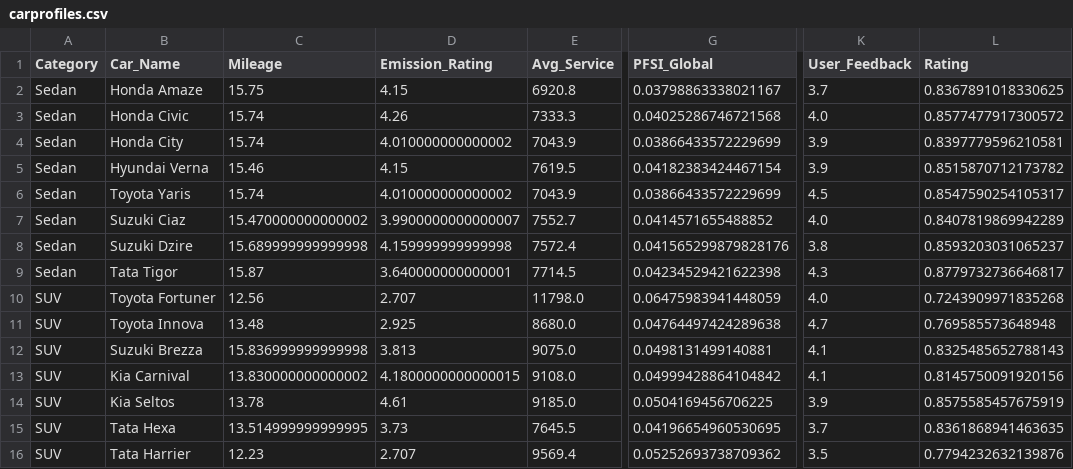
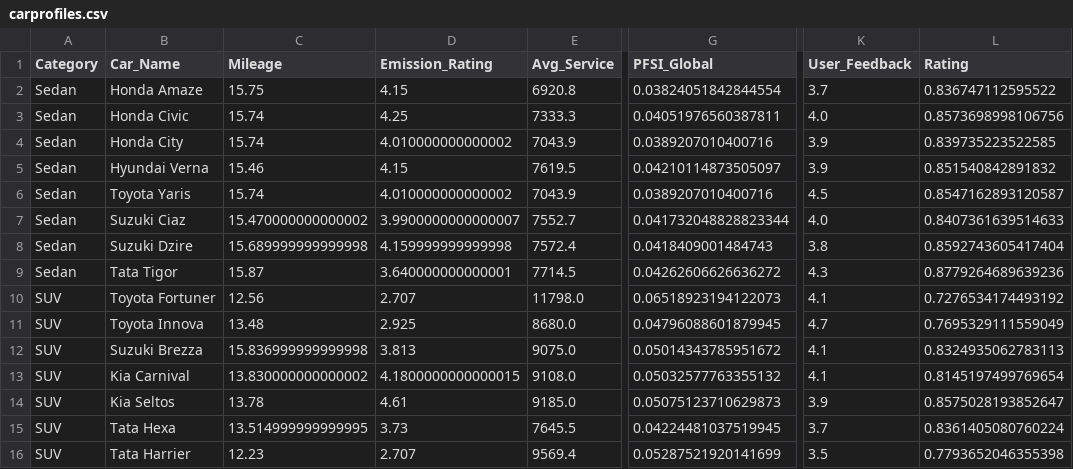
Before and after one commit to ishaansharma7/RA24_Cybercrats_WIMDR, a CSV file: sih project/sihproject/vmi/static/carprofiles/carprofiles.csv, drawn as a sheet; only a part is shown, gaps mark what is left out; the diff covers the shown part only; the diff names each change by its address in the sheet, - before the commit and + after, or states it on an @@ line.

```diff
--- a/sih project/sihproject/vmi/static/carprofiles/carprofiles.csv
+++ b/sih project/sihproject/vmi/static/carprofiles/carprofiles.csv
-G2 (PFSI_Global): 0.03798863338021167
+G2 (PFSI_Global): 0.03824051842844554
-L2 (Rating): 0.8367891018330625
+L2 (Rating): 0.836747112595522
-D3 (Emission_Rating): 4.26
+D3 (Emission_Rating): 4.25
-G3 (PFSI_Global): 0.04025286746721568
+G3 (PFSI_Global): 0.04051976560387811
-L3 (Rating): 0.8577477917300572
+L3 (Rating): 0.8573698998106756
-G4 (PFSI_Global): 0.03866433572229699
+G4 (PFSI_Global): 0.0389207010400716
-L4 (Rating): 0.8397779596210581
+L4 (Rating): 0.839735223522585
-G5 (PFSI_Global): 0.04182383424467154
+G5 (PFSI_Global): 0.04210114873505097
-L5 (Rating): 0.8515870712173782
+L5 (Rating): 0.851540842891832
-G6 (PFSI_Global): 0.03866433572229699
+G6 (PFSI_Global): 0.0389207010400716
-L6 (Rating): 0.8547590254105317
+L6 (Rating): 0.8547162893120587
-G7 (PFSI_Global): 0.0414571655488852
+G7 (PFSI_Global): 0.041732048828823344
-L7 (Rating): 0.8407819869942289
+L7 (Rating): 0.8407361639514633
-G8 (PFSI_Global): 0.041565299879828176
+G8 (PFSI_Global): 0.0418409001484743
-L8 (Rating): 0.8593203031065237
+L8 (Rating): 0.8592743605417404
-G9 (PFSI_Global): 0.04234529421622398
+G9 (PFSI_Global): 0.04262606626636272
-L9 (Rating): 0.8779732736646817
+L9 (Rating): 0.8779264689639236
-G10 (PFSI_Global): 0.06475983941448059
+G10 (PFSI_Global): 0.06518923194122073
-K10 (User_Feedback): 4.0
+K10 (User_Feedback): 4.1
-L10 (Rating): 0.7243909971835268
+L10 (Rating): 0.7276534174493192
-G11 (PFSI_Global): 0.04764497424289638
+G11 (PFSI_Global): 0.04796088601879945
-L11 (Rating): 0.769585573648948
+L11 (Rating): 0.7695329111559049
-G12 (PFSI_Global): 0.0498131499140881
+G12 (PFSI_Global): 0.05014343785951672
-L12 (Rating): 0.8325485652788143
+L12 (Rating): 0.8324935062783113
-G13 (PFSI_Global): 0.04999428864104842
+G13 (PFSI_Global): 0.05032577763355132
-L13 (Rating): 0.8145750091920156
+L13 (Rating): 0.8145197499769654
-G14 (PFSI_Global): 0.0504169456706225
+G14 (PFSI_Global): 0.05075123710629873
-L14 (Rating): 0.8575585457675919
+L14 (Rating): 0.8575028193852647
-G15 (PFSI_Global): 0.04196654960530695
+G15 (PFSI_Global): 0.04224481037519945
-L15 (Rating): 0.8361868941463635
+L15 (Rating): 0.8361405080760224
-G16 (PFSI_Global): 0.05252693738709362
+G16 (PFSI_Global): 0.05287521920141699
-L16 (Rating): 0.7794232632139876
+L16 (Rating): 0.7793652046355398
```
Also changed, not shown: 24 edited cells elsewhere in this file, sih project/sihproject/vmi/static/carprofiles/Honda Civic/service_info.csv, sih project/sihproject/vmi/static/carprofiles/Hyundai Elite i20/service_info.csv, 15 other files.
